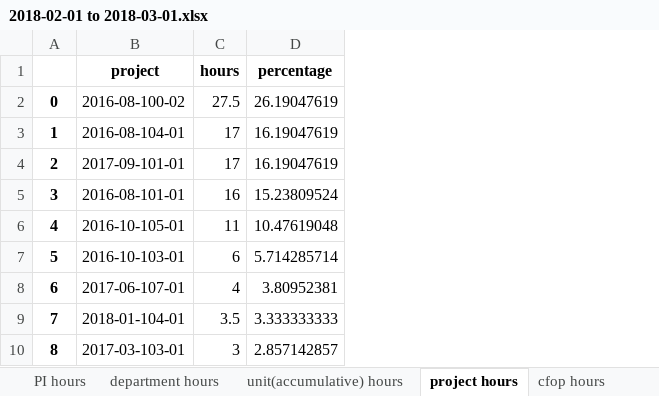
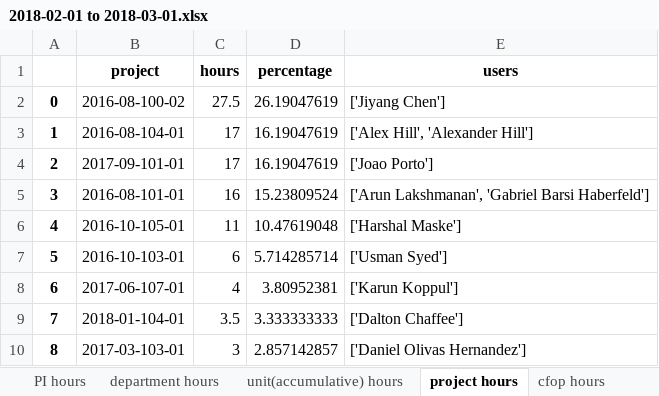
Before and after one commit to bo-rc/IRL-Lab-Utilization, an Excel workbook: output/2018-02-01 to 2018-03-01.xlsx, sheet project hours, drawn as a sheet; values as stored, in another font and other column widths than the file's, no borders; the diff names each change by its address in the sheet, - before the commit and + after, or states it on an @@ line.

Commit message:
add user list to project

```diff
--- a/output/2018-02-01 to 2018-03-01.xlsx (sheet project hours)
+++ b/output/2018-02-01 to 2018-03-01.xlsx (sheet project hours)
+column E (users), rows 2-10: ['Jiyang Chen'] | ['Alex Hill', 'Alexander Hill'] | ['Joao Porto'] | ['Arun Lakshmanan', 'Gabriel Barsi Haberfeld'] | ['Harshal Maske'] | ['Usman Syed'] | ['Karun Koppul'] | ['Dalton Chaffee'] | ['Daniel Olivas Hernandez']
```
Also changed, not shown: sheet cfop hours, sheet PI hours, output/2017-04-01 to 2017-05-01.xlsx, output/2017-08-01 to 2017-09-01.xlsx, 23 other files.
